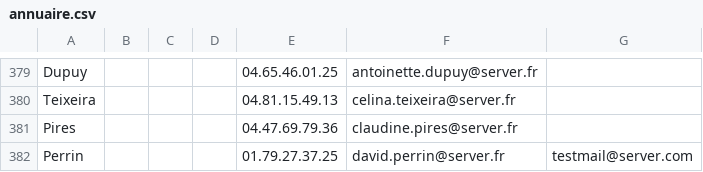
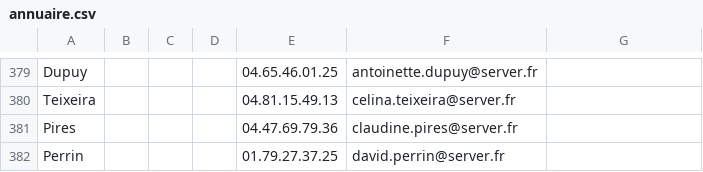
Before and after one commit to KeapRoof/Gestion_Annuaire_C, a CSV file: annuaire.csv, drawn as a sheet; only a part is shown, gaps mark what is left out.

```diff
--- a/annuaire.csv
+++ b/annuaire.csv
@@ -381,2 +381,2 @@ Teixeira,,,,04.81.15.49.13,celina.teixeira@server.fr,
 Pires,,,,04.47.69.79.36,claudine.pires@server.fr,
-Perrin,,,,01.79.27.37.25,david.perrin@server.fr,testmail@server.com
+Perrin,,,,01.79.27.37.25,david.perrin@server.fr,
```
Also changed, not shown: 4 other files.
